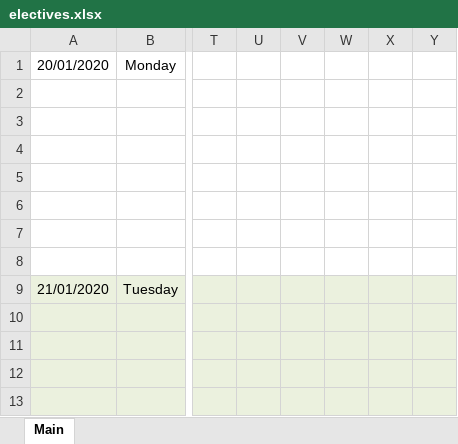
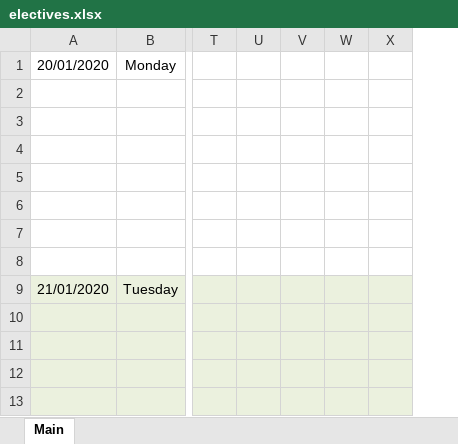
Before and after one commit to nariman9119/iu-electives-bot, an Excel workbook: electives.xlsx, sheet Main, drawn as a sheet; only a part is shown, gaps mark what is left out; values as stored, in another font and other column widths than the file's, no borders; the diff names each change by its address in the sheet, - before the commit and + after, or states it on an @@ line.

```diff
--- a/electives.xlsx (sheet Main)
+++ b/electives.xlsx (sheet Main)
-column W, empty
```
Also changed, not shown: hidden cells, 2 other files.
